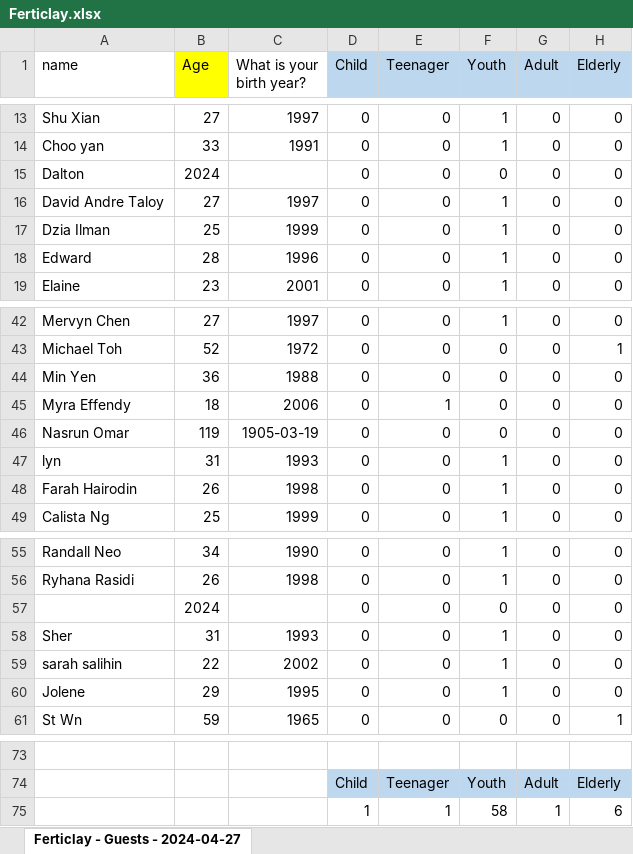
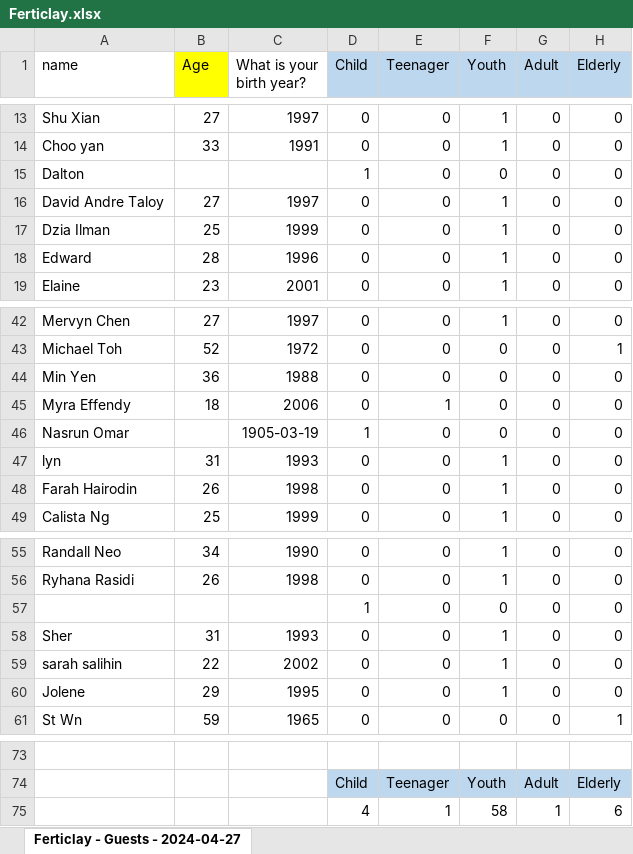
Before and after one commit to jace-yeong/dashboard, an Excel workbook: data/Ferticlay.xlsx, sheet Ferticlay - Guests - 2024-04-27, drawn as a sheet; only a part is shown, gaps mark what is left out; values as stored, in another font and other column widths than the file's, no borders; charts and pictures not drawn; the diff names each change by its address in the sheet, - before the commit and + after, or states it on an @@ line.

```diff
--- a/data/Ferticlay.xlsx (sheet Ferticlay - Guests - 2024-04-27)
+++ b/data/Ferticlay.xlsx (sheet Ferticlay - Guests - 2024-04-27)
-B15 (Age): 2024
+B15 (Age): (empty)
-D15 (Child): 0
+D15 (Child): 1
-B46 (Age): 119
+B46 (Age): (empty)
-D46 (Child): 0
+D46 (Child): 1
-B57 (Age): 2024
+B57 (Age): (empty)
-D57 (Child): 0
+D57 (Child): 1
-D75 (Child): 1
+D75 (Child): 4
```
Also changed, not shown: charts or pictures, data/Board Game Night.xlsx, data/Trivia Night 02.xlsx.
